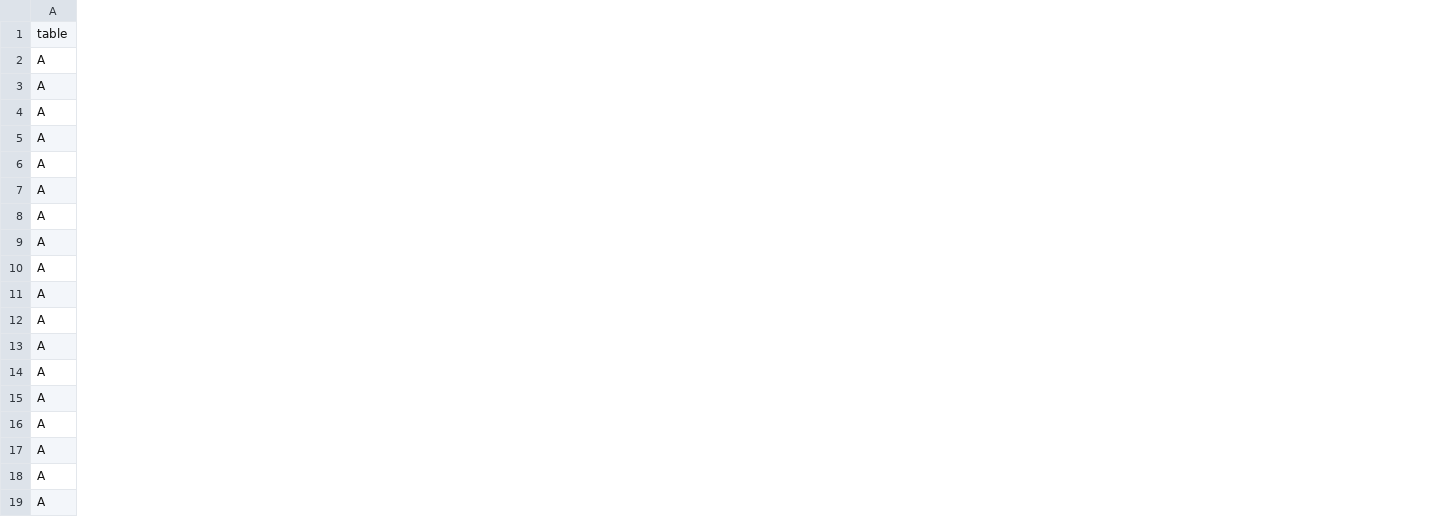
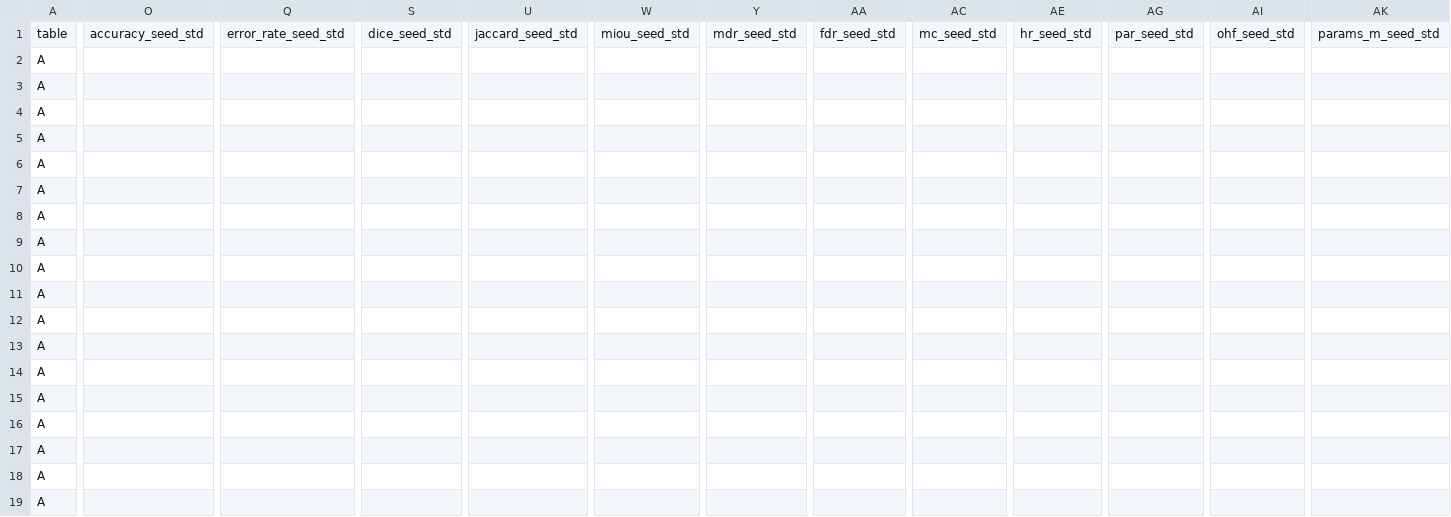
Before and after one commit to Udiation/latent-fingerprint-segmentation-benchmark, a CSV file: results/public_results.csv, drawn as a sheet; only a part is shown, gaps mark what is left out; the diff covers the shown part only; the diff names each change by its address in the sheet, - before the commit and + after, or states it on an @@ line.

Commit message:
Add receipt-gated Stage 5 publication bridge

```diff
--- a/results/public_results.csv
+++ b/results/public_results.csv
+column O, row 1: accuracy_seed_std
+column Q, row 1: error_rate_seed_std
+column S, row 1: dice_seed_std
+column U, row 1: jaccard_seed_std
+column W, row 1: miou_seed_std
+column Y, row 1: mdr_seed_std
+column AA, row 1: fdr_seed_std
+column AC, row 1: mc_seed_std
+column AE, row 1: hr_seed_std
+column AG, row 1: par_seed_std
+column AI, row 1: ohf_seed_std
+column AK, row 1: params_m_seed_std
```
Also changed, not shown: 1 added column elsewhere in this file, site/assets/results/public_results.csv, 24 other files.
